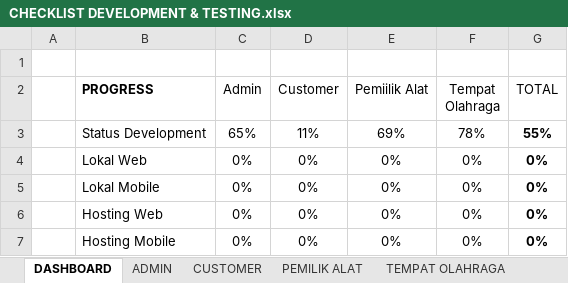
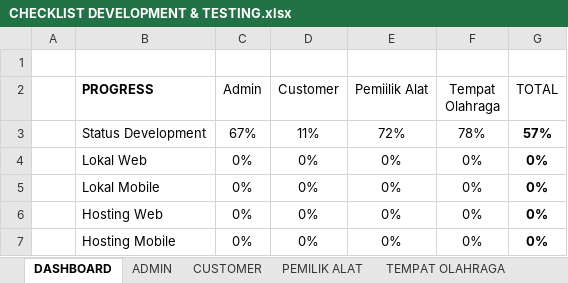
Before and after one commit to mariayerossi/TugasAkhir_Jiayoouu, an Excel workbook: CHECKLIST DEVELOPMENT & TESTING.xlsx, sheet DASHBOARD, drawn as a sheet; values as stored, in another font and other column widths than the file's, no borders; table styles not drawn; the diff names each change by its address in the sheet, - before the commit and + after, or states it on an @@ line.

```diff
--- a/CHECKLIST DEVELOPMENT & TESTING.xlsx (sheet DASHBOARD)
+++ b/CHECKLIST DEVELOPMENT & TESTING.xlsx (sheet DASHBOARD)
-C3 (Admin): 65%
+C3 (Admin): 67%
-E3 (Pemiilik Alat): 69%
+E3 (Pemiilik Alat): 72%
-G3 (TOTAL): 55%
+G3 (TOTAL): 57%
```
Also changed, not shown: sheet ADMIN, sheet PEMILIK ALAT, 10 other files.
